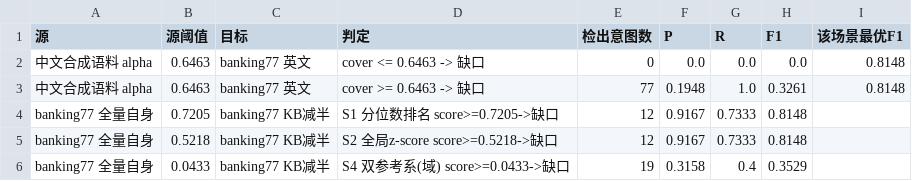
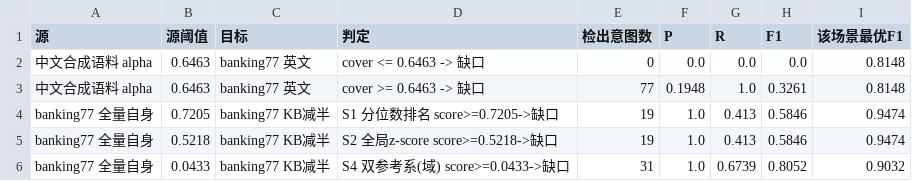
Before and after one commit to meisijiya/kb-quality-governance, a CSV file: poc/kbgovernance/standardize/results_xfer_banking77_en.csv, drawn as a sheet.

```diff
--- a/poc/kbgovernance/standardize/results_xfer_banking77_en.csv
+++ b/poc/kbgovernance/standardize/results_xfer_banking77_en.csv
@@ -3,4 +3,4 @@
 中文合成语料 alpha,0.6463,banking77 英文,cover >= 0.6463 -> 缺口,77,0.1948,1.0,0.3261,0.8148
-banking77 全量自身,0.7205,banking77 KB减半,S1 分位数排名 score>=0.7205->缺口,12,0.9167,0.7333,0.8148,
-banking77 全量自身,0.5218,banking77 KB减半,S2 全局z-score score>=0.5218->缺口,12,0.9167,0.7333,0.8148,
-banking77 全量自身,0.0433,banking77 KB减半,S4 双参考系(域) score>=0.0433->缺口,19,0.3158,0.4,0.3529,
+banking77 全量自身,0.7205,banking77 KB减半,S1 分位数排名 score>=0.7205->缺口,19,1.0,0.413,0.5846,0.9474
+banking77 全量自身,0.5218,banking77 KB减半,S2 全局z-score score>=0.5218->缺口,19,1.0,0.413,0.5846,0.9474
+banking77 全量自身,0.0433,banking77 KB减半,S4 双参考系(域) score>=0.0433->缺口,31,1.0,0.6739,0.8052,0.9032
```
Also changed, not shown: poc/kbgovernance/standardize/results_xfer_banking77_zh.csv, 3 other files.
